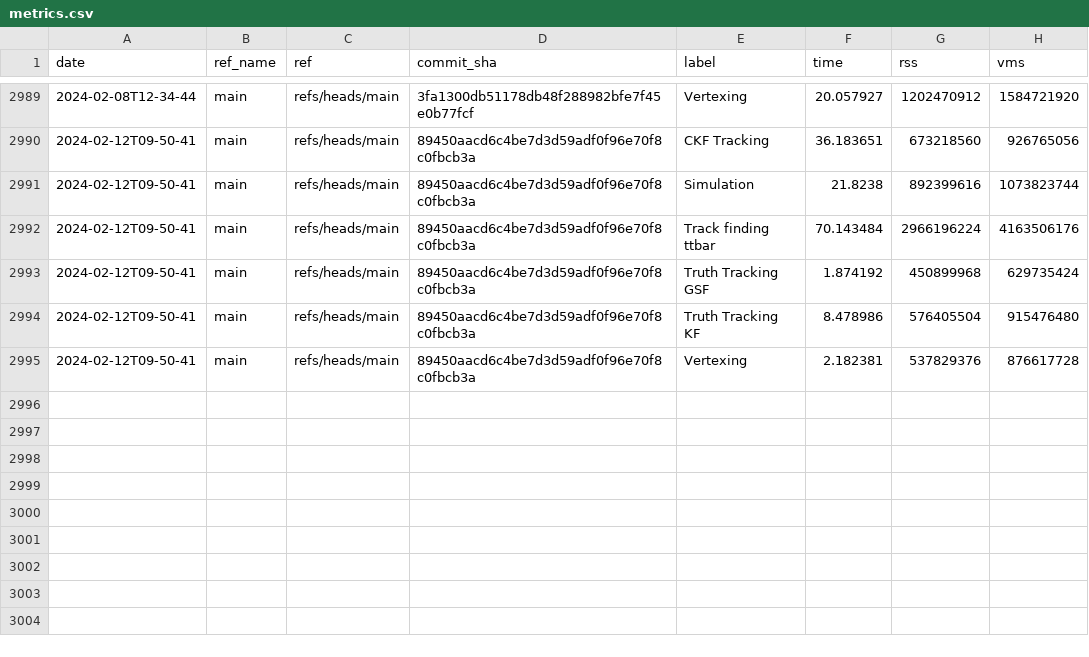
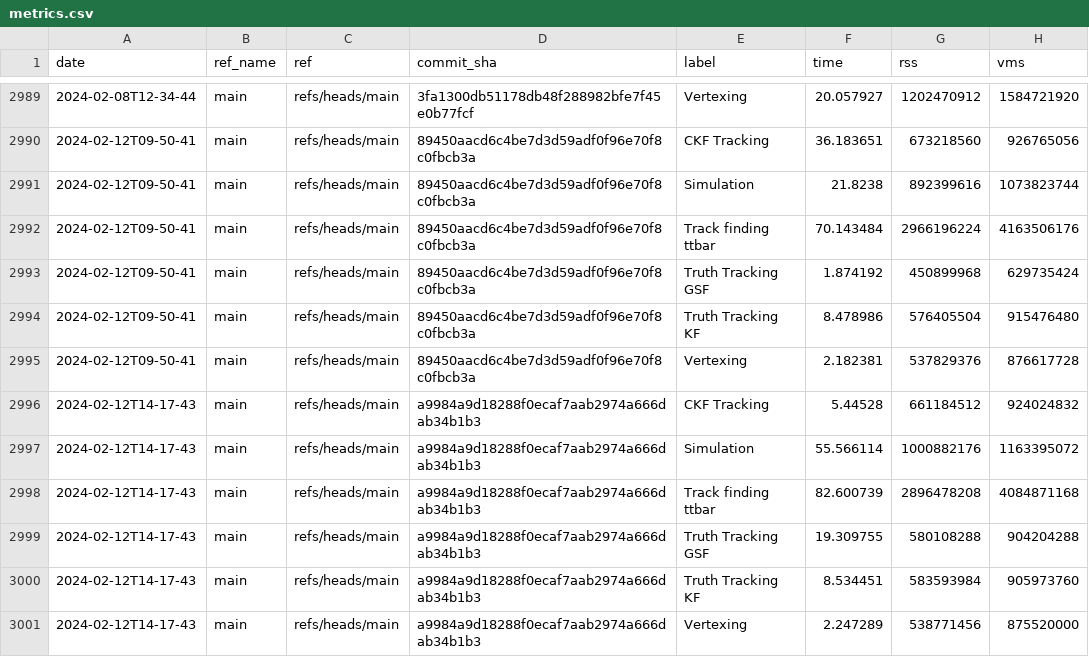
Before and after one commit to acts-project/runtime_metrics, a CSV file: metrics.csv, drawn as a sheet; only a part is shown, gaps mark what is left out; the diff names each change by its address in the sheet, - before the commit and + after, or states it on an @@ line.

```diff
--- a/metrics.csv
+++ b/metrics.csv
+row 2996: 2024-02-12T14-17-43 | main | refs/heads/main | a9984a9d18288f0ecaf7aab2974a666dab34b1b3 | CKF Tracking | 5.44528 | 661184512 | 924024832
+row 2997: 2024-02-12T14-17-43 | main | refs/heads/main | a9984a9d18288f0ecaf7aab2974a666dab34b1b3 | Simulation | 55.566114 | 1000882176 | 1163395072
+row 2998: 2024-02-12T14-17-43 | main | refs/heads/main | a9984a9d18288f0ecaf7aab2974a666dab34b1b3 | Track finding ttbar | 82.600739 | 2896478208 | 4084871168
+row 2999: 2024-02-12T14-17-43 | main | refs/heads/main | a9984a9d18288f0ecaf7aab2974a666dab34b1b3 | Truth Tracking GSF | 19.309755 | 580108288 | 904204288
+row 3000: 2024-02-12T14-17-43 | main | refs/heads/main | a9984a9d18288f0ecaf7aab2974a666dab34b1b3 | Truth Tracking KF | 8.534451 | 583593984 | 905973760
+row 3001: 2024-02-12T14-17-43 | main | refs/heads/main | a9984a9d18288f0ecaf7aab2974a666dab34b1b3 | Vertexing | 2.247289 | 538771456 | 875520000
```
